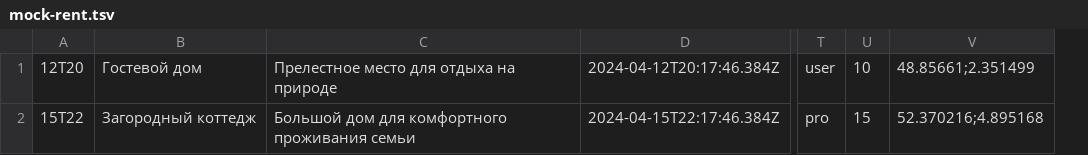
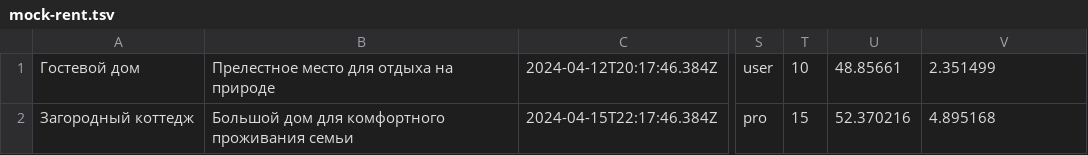
Before and after one commit to htmlacademy-nodejs-api/1236243-six-cities-7, a TSV file: mocks/mock-rent.tsv, drawn as a sheet; only a part is shown, gaps mark what is left out; removed rows and columns are numbered as before the commit, all else as after; the diff names each change by its address in the sheet, - before the commit and + after, or states it on an @@ line.

```diff
--- a/mocks/mock-rent.tsv
+++ b/mocks/mock-rent.tsv
-column A, rows 1-2: 12T20 | 15T22
+column U, rows 1-2: 48.85661 | 52.370216
-V1: 48.85661;2.351499
+V1: 2.351499
-V2: 52.370216;4.895168
+V2: 4.895168
```
Also changed, not shown: 13 other files.
